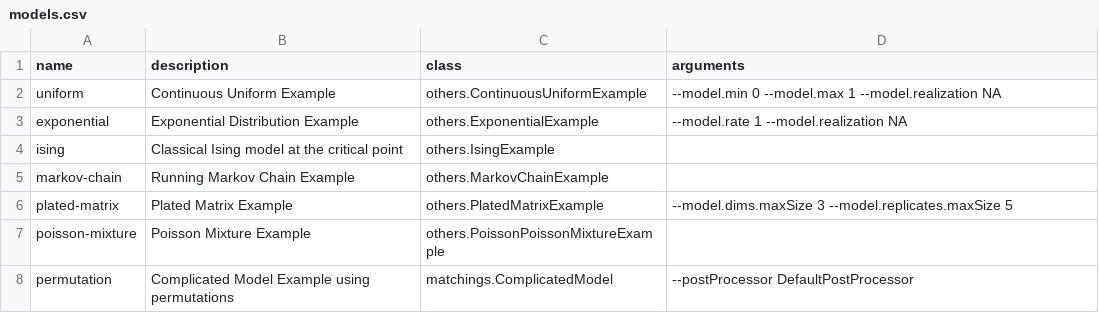
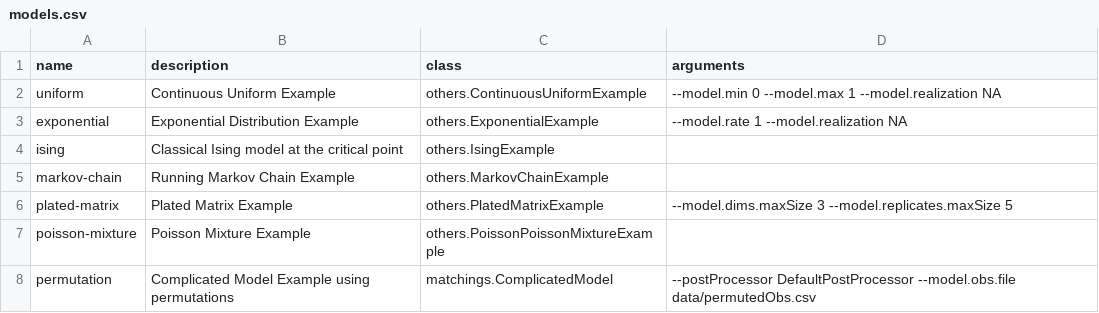
Before and after one commit to UBC-Stat-ML/JSSBlangCode, a CSV file: others/src/main/resources/others/models.csv, drawn as a sheet.

Commit message:
fix permutation test: wasn't working due to hard-coded obs; added data/permutedObs.csv; added commandline arg to load data into ComplicatedModel.bl

```diff
--- a/others/src/main/resources/others/models.csv
+++ b/others/src/main/resources/others/models.csv
@@ -7,2 +7,2 @@ plated-matrix,Plated Matrix Example,others.PlatedMatrixExample,--model.dims.maxS
 poisson-mixture,Poisson Mixture Example,others.PoissonPoissonMixtureExample,
-permutation,Complicated Model Example using permutations,matchings.ComplicatedModel,--postProcessor DefaultPostProcessor
+permutation,Complicated Model Example using permutations,matchings.ComplicatedModel,--postProcessor DefaultPostProcessor --model.obs.file data/permutedObs.csv
```
Also changed, not shown: 1 other file.
